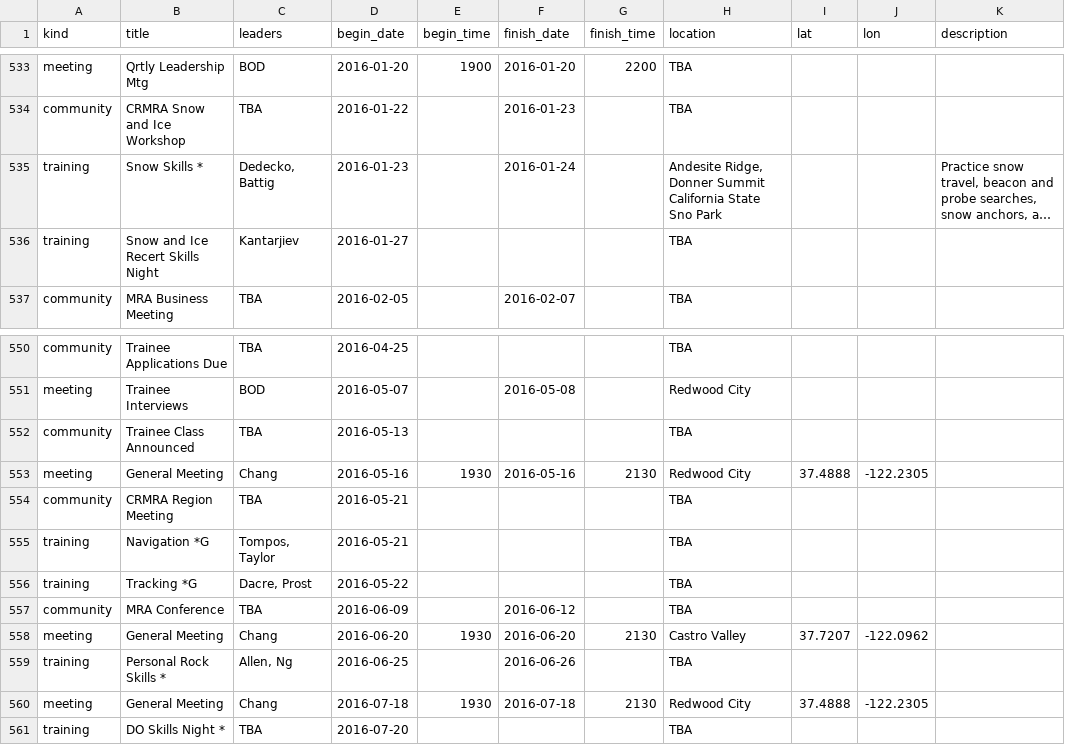
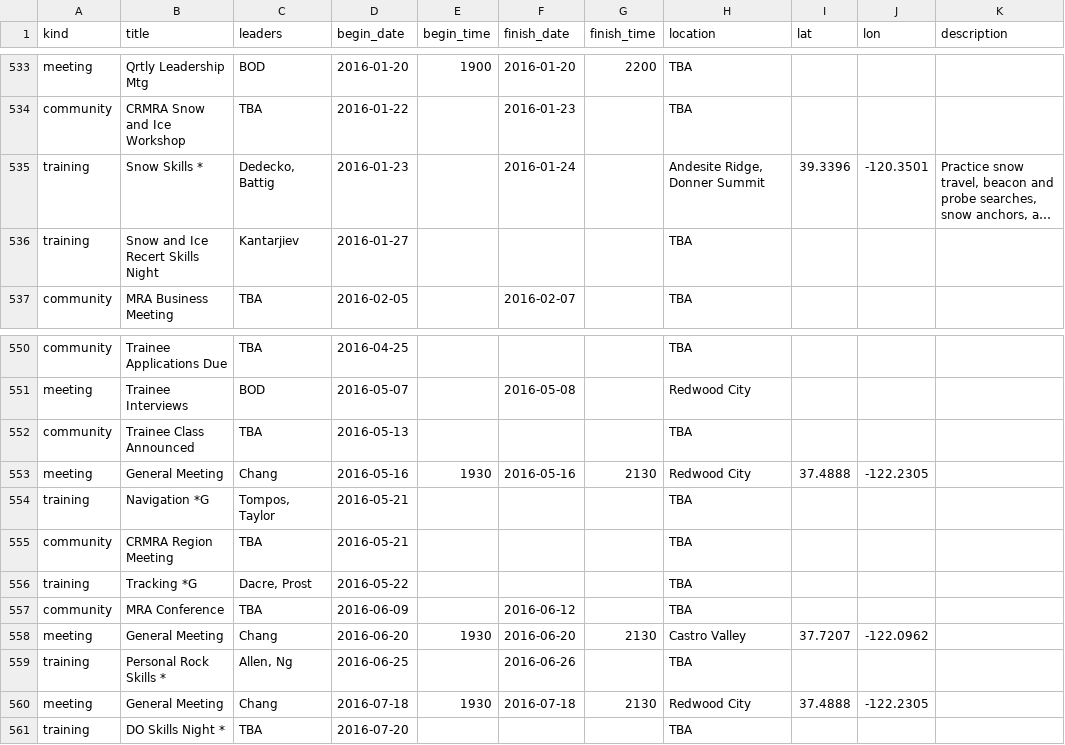
Before and after one commit to kantarjiev/BAMRU-Org, a CSV file: cal_data/bnet.csv, drawn as a sheet; only a part is shown, gaps mark what is left out; long unchanged cells end in …; the diff names each change by its address in the sheet, - before the commit and + after, or states it on an @@ line.

Commit message:
Update calendar data @ 16-01-11 12:20

```diff
--- a/cal_data/bnet.csv
+++ b/cal_data/bnet.csv
-H535 (location): Andesite Ridge, Donner Summit California State Sno Park
+H535 (location): Andesite Ridge, Donner Summit
-I535 (lat): (empty)
+I535 (lat): 39.3396
-J535 (lon): (empty)
+J535 (lon): -120.3501
@@ row 555 moved to row 554: training @@
```
Also changed, not shown: 1 other file.
